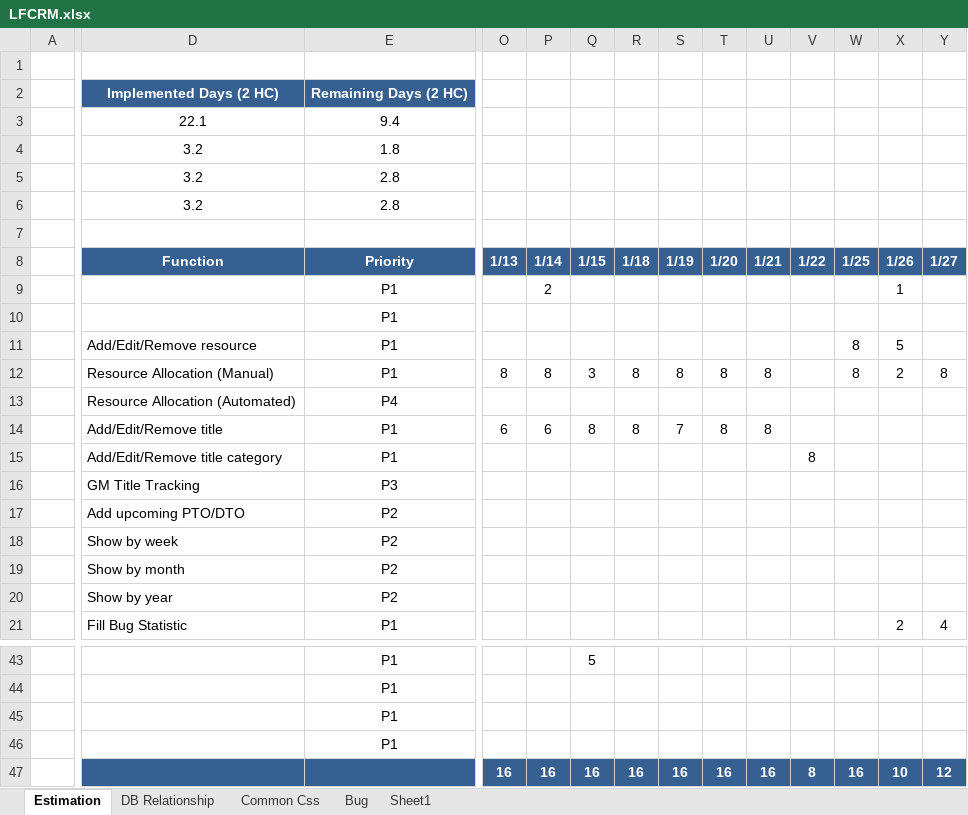
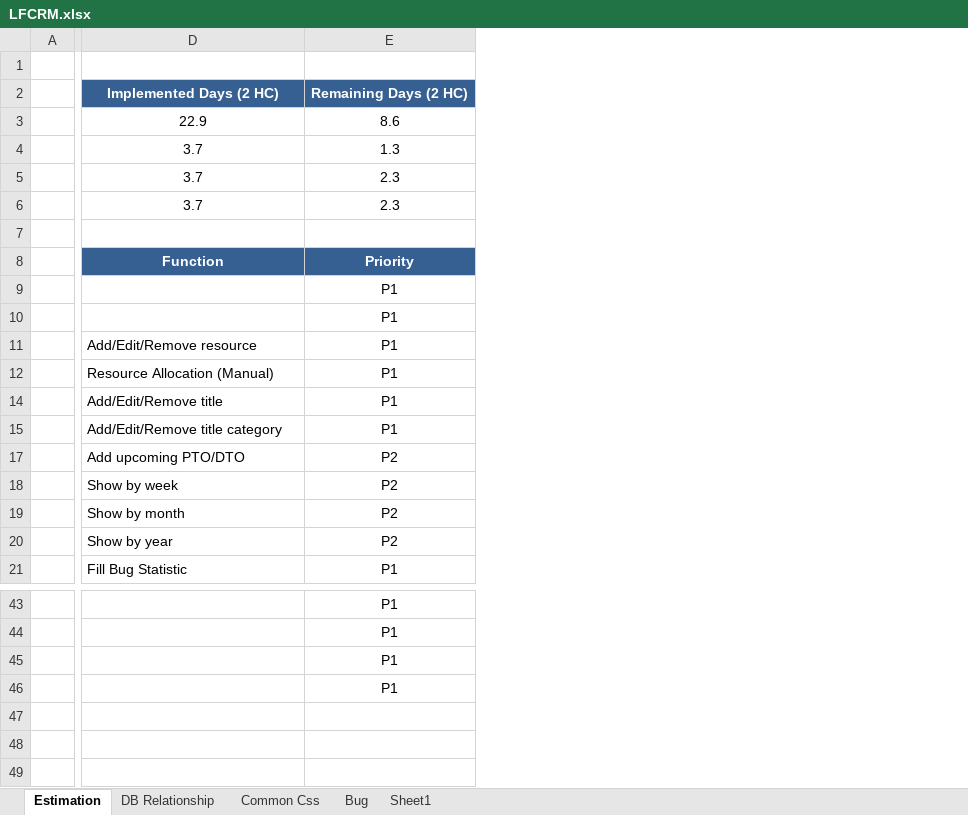
Before and after one commit to phamthai1912/LFCRM, an Excel workbook: LFCRM.xlsx, sheet Estimation, drawn as a sheet; only a part is shown, gaps mark what is left out; values as stored, in another font and other column widths than the file's, no borders; conditional formats not drawn; removed rows and columns are numbered as before the commit, all else as after; rows hold the shown columns only; the diff covers the shown part only; the diff names each change by its address in the sheet, - before the commit and + after, or states it on an @@ line.

```diff
--- a/LFCRM.xlsx (sheet Estimation)
+++ b/LFCRM.xlsx (sheet Estimation)
@@ column O (1/13) hidden, row 12: 8; row 14: 6 @@
@@ column P (1/14) hidden, rows 9-12: 2 |  |  | 8; row 14: 6 @@
@@ column Q (1/15) hidden, row 12: 3; row 14: 8; row 43: 5 @@
@@ column R (1/18) hidden, row 12: 8; row 14: 8 @@
@@ column S (1/19) hidden, row 12: 8; row 14: 7 @@
@@ column T (1/20) hidden, row 12: 8; row 14: 8 @@
@@ column U (1/21) hidden, row 12: 8; row 14: 8 @@
@@ column V (1/22) hidden, row 15: 8 @@
@@ column W (1/25) hidden, rows 11-12: 8 | 8 @@
@@ column X (1/26) hidden, rows 9-12: 1 |  | 5 | 2; row 21: 2 @@
@@ column Y (1/27) hidden, row 12: 8; row 21: 4 @@
-D3 (Function): 22.1
+D3 (Function): 22.9
-E3 (Priority): 9.4
+E3 (Priority): 8.6
-D4:D6 (Function): 3.2
+D4:D6 (Function): 3.7
-E4 (Priority): 1.8
+E4 (Priority): 1.3
-E5:E6 (Priority): 2.8
+E5:E6 (Priority): 2.3
@@ row 13 hidden:  | Resource Allocation (Automated) | P4 @@
@@ row 16 hidden:  | GM Title Tracking | P3 @@
-row 47:  |  |  | 16 | 16 | 16 | 16 | 16 | 16 | 16 | 8 | 16 | 10 | 12
```
Also changed, not shown: 12 hidden or unhidden rows, 1 added column, 20 removed columns, 5 edited cells and merged cells elsewhere in this sheet, hidden cells, 42 other files.
